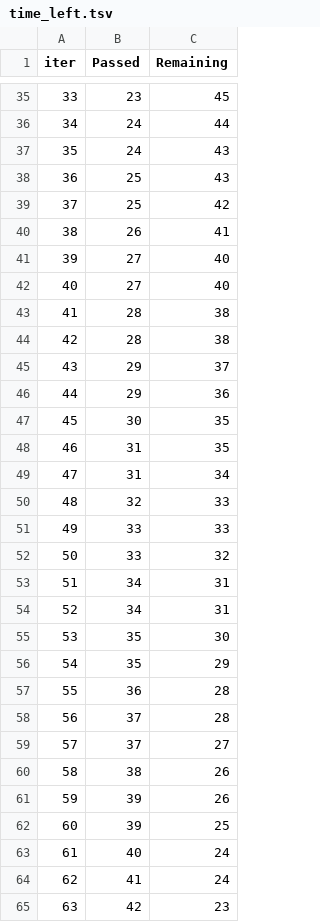
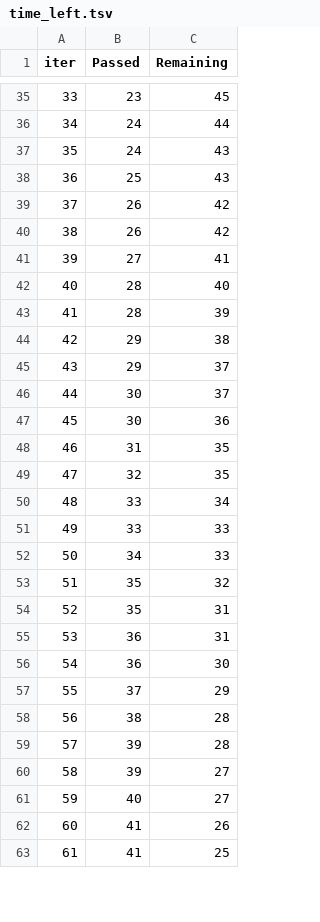
Before and after one commit to selvamR5/ml_project, a TSV file: catboost_info/time_left.tsv, drawn as a sheet; only a part is shown, gaps mark what is left out; removed rows and columns are numbered as before the commit, all else as after; the diff covers the shown part only; the diff names each change by its address in the sheet, - before the commit and + after, or states it on an @@ line.

```diff
--- a/catboost_info/time_left.tsv
+++ b/catboost_info/time_left.tsv
@@ column A (iter) renumbered between rows 6 and 99 @@
-B39 (Passed): 25
+B39 (Passed): 26
-C40 (Remaining): 41
+C40 (Remaining): 42
-C41 (Remaining): 40
+C41 (Remaining): 41
-row 42: 40 | 27 | 40
-C42 (Remaining): 38
+C42 (Remaining): 40
-C43 (Remaining): 38
+C43 (Remaining): 39
+row 44: 42 | 29 | 38
-row 46: 44 | 29 | 36
-C46 (Remaining): 35
+C46 (Remaining): 37
+row 47: 45 | 30 | 36
-row 49: 47 | 31 | 34
-C49 (Remaining): 33
+C49 (Remaining): 35
+row 50: 48 | 33 | 34
-row 52: 50 | 33 | 32
-C52 (Remaining): 31
+C52 (Remaining): 33
-row 54: 52 | 34 | 31
-C53 (Remaining): 30
+C53 (Remaining): 32
-C54 (Remaining): 29
+C54 (Remaining): 31
-C55 (Remaining): 28
+C55 (Remaining): 31
-row 58: 56 | 37 | 28
+row 56: 54 | 36 | 30
-C57 (Remaining): 27
+C57 (Remaining): 29
-C58:C59 (Remaining): 26
+C58:C59 (Remaining): 28
-C60 (Remaining): 25
+C60 (Remaining): 27
-C61 (Remaining): 24
+C61 (Remaining): 27
-C62 (Remaining): 24
+C62 (Remaining): 26
-row 65: 63 | 42 | 23
+row 63: 61 | 41 | 25
```
Also changed, not shown: 9 added rows, 7 removed rows and 50 edited cells elsewhere in this file, StudentsPerformance.csv, artifacts/data.csv, 11 other files.
